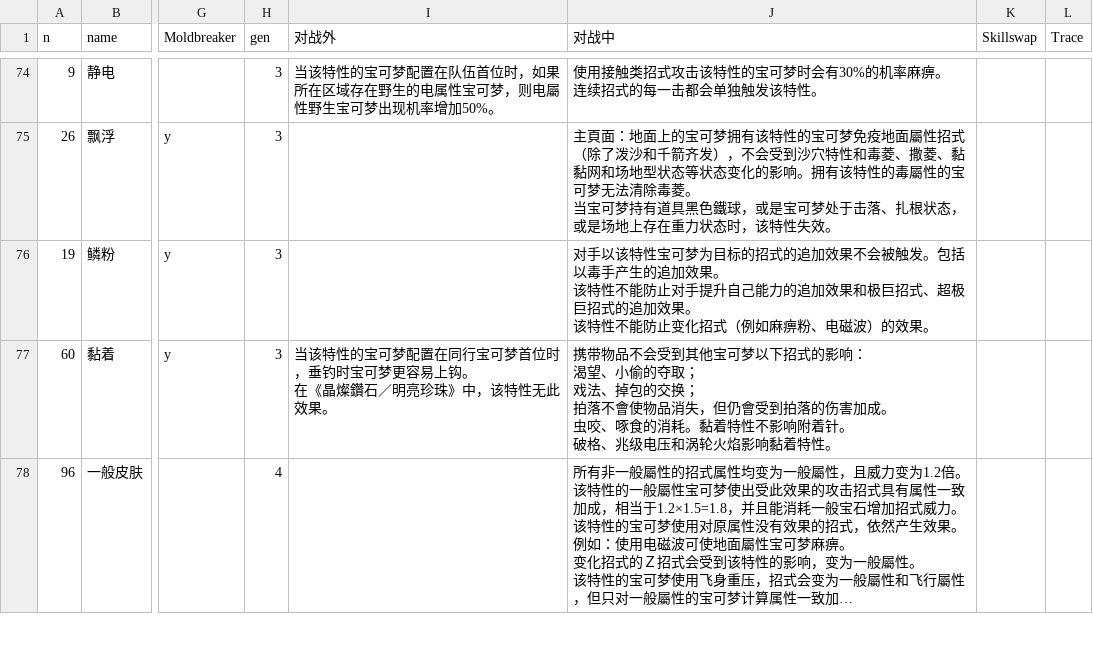
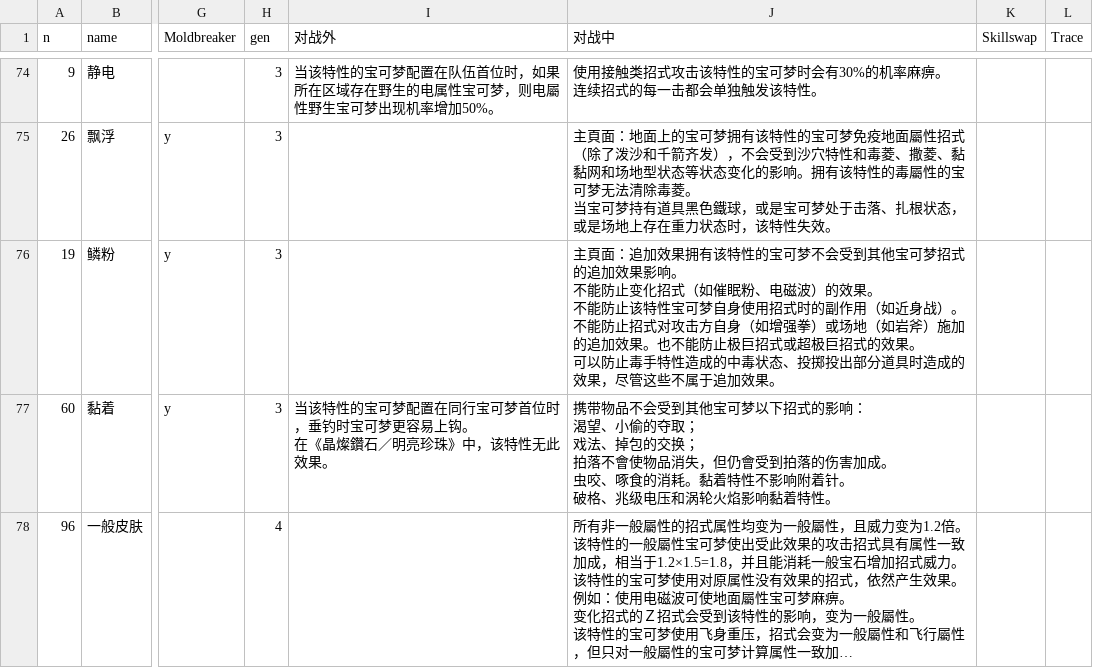
Before and after one commit to Dumeng/pm-dataset, a CSV file: dataset/ability.csv, drawn as a sheet; only a part is shown, gaps mark what is left out; long unchanged cells end in …; ↵ is a line break in a cell; the diff covers the shown part only; the diff names each change by its address in the sheet, - before the commit and + after, or states it on an @@ line.

```diff
--- a/dataset/ability.csv
+++ b/dataset/ability.csv
-J76 (对战中): 对手以该特性宝可梦为目标的招式的追加效果不会被触发。包括以毒手产生的追加效果。 ↵ 该特性不能防止对手提升自己能力的追加效果和极巨招式、超极巨招式的追加效果。 ↵ 该特性不能防止变化招式（例如麻痹粉、电磁波）的效果。
+J76 (对战中): 主頁面：追加效果拥有该特性的宝可梦不会受到其他宝可梦招式的追加效果影响。 ↵ 不能防止变化招式（如催眠粉、电磁波）的效果。 ↵ 不能防止该特性宝可梦自身使用招式时的副作用（如近身战）。 ↵ 不能防止招式对攻击方自身（如增强拳）或场地（如岩斧）施加的追加效果。也不能防止极巨招式或超极巨招式的效果。 ↵ 可以防止毒手特性造成的中毒状态、投掷投出部分道具时造成的效果，尽管这些不属于追加效果。
```
Also changed, not shown: 1 edited cell elsewhere in this file, dataset/item.csv.
